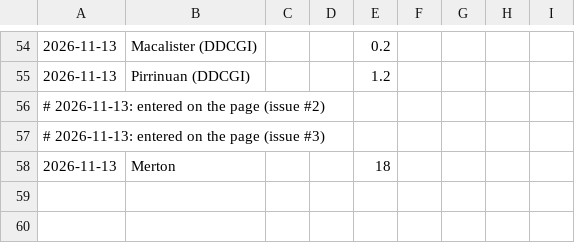
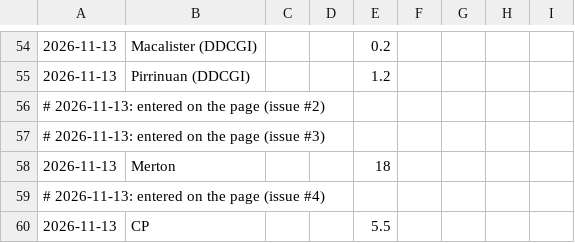
Before and after one commit to namrex83/downs-rain, a CSV file: my_gauges.csv, drawn as a sheet; only a part is shown, gaps mark what is left out; the diff names each change by its address in the sheet, - before the commit and + after, or states it on an @@ line.

Commit message:
Gauge readings from the page (issue #4)

```diff
--- a/my_gauges.csv
+++ b/my_gauges.csv
+row 59: # 2026-11-13: entered on the page (issue #4)
+row 60: 2026-11-13 | CP |  |  | 5.5
```
Also changed, not shown: 1 other file.
